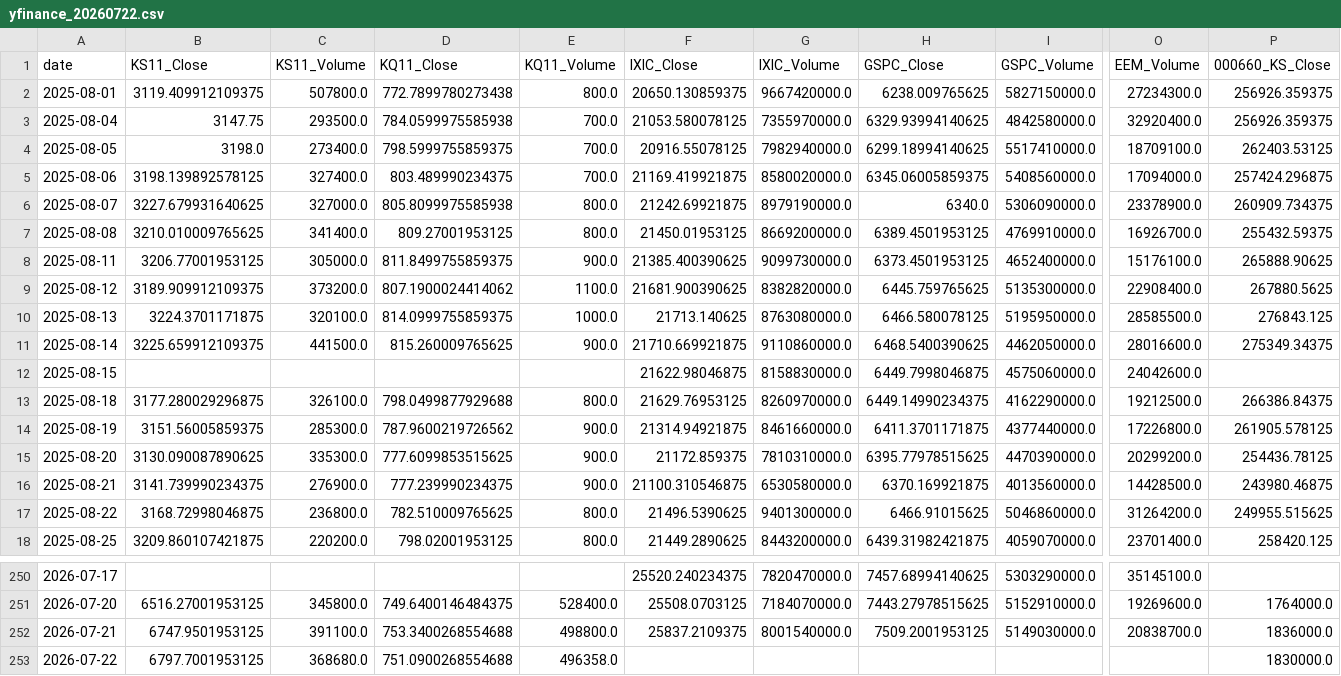
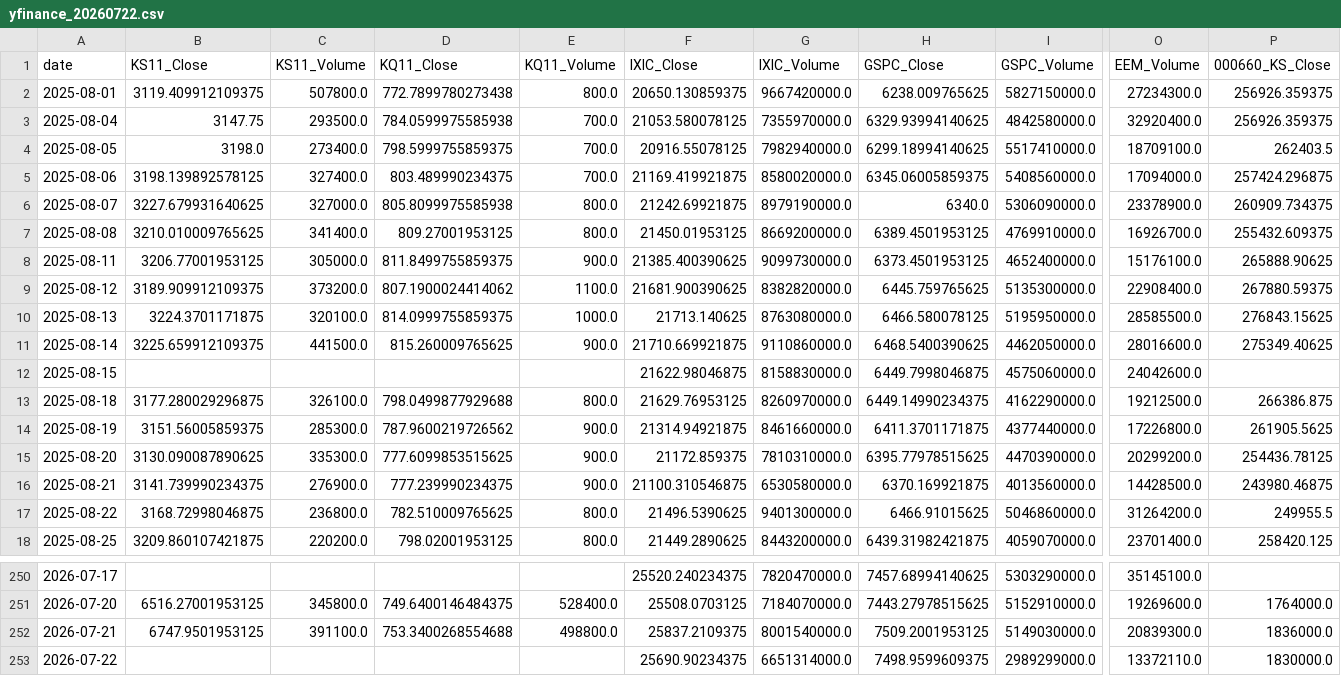
Before and after one commit to Jinwon83/liquidity, a CSV file: data/raw/yfinance_20260722.csv, drawn as a sheet; only a part is shown, gaps mark what is left out; the diff covers the shown part only; the diff names each change by its address in the sheet, - before the commit and + after, or states it on an @@ line.

```diff
--- a/data/raw/yfinance_20260722.csv
+++ b/data/raw/yfinance_20260722.csv
-P4 (000660_KS_Close): 262403.53125
+P4 (000660_KS_Close): 262403.5
-P7 (000660_KS_Close): 255432.59375
+P7 (000660_KS_Close): 255432.609375
-P9 (000660_KS_Close): 267880.5625
+P9 (000660_KS_Close): 267880.59375
-P10 (000660_KS_Close): 276843.125
+P10 (000660_KS_Close): 276843.15625
-P11 (000660_KS_Close): 275349.34375
+P11 (000660_KS_Close): 275349.40625
-P13 (000660_KS_Close): 266386.84375
+P13 (000660_KS_Close): 266386.875
-P14 (000660_KS_Close): 261905.578125
+P14 (000660_KS_Close): 261905.5625
-P17 (000660_KS_Close): 249955.515625
+P17 (000660_KS_Close): 249955.5
-O252 (EEM_Volume): 20838700.0
+O252 (EEM_Volume): 20839300.0
-B253 (KS11_Close): 6797.7001953125
+B253 (KS11_Close): (empty)
-C253 (KS11_Volume): 368680.0
+C253 (KS11_Volume): (empty)
-D253 (KQ11_Close): 751.0900268554688
+D253 (KQ11_Close): (empty)
-E253 (KQ11_Volume): 496358.0
+E253 (KQ11_Volume): (empty)
-F253 (IXIC_Close): (empty)
+F253 (IXIC_Close): 25690.90234375
-G253 (IXIC_Volume): (empty)
+G253 (IXIC_Volume): 6651314000.0
-H253 (GSPC_Close): (empty)
+H253 (GSPC_Close): 7498.9599609375
-I253 (GSPC_Volume): (empty)
+I253 (GSPC_Volume): 2989299000.0
-O253 (EEM_Volume): (empty)
+O253 (EEM_Volume): 13372110.0
```
Also changed, not shown: 6 edited cells elsewhere in this file, data/processed/korea_alpha_corr_summary.csv, data/processed/master_dataset.csv, 19 other files.
